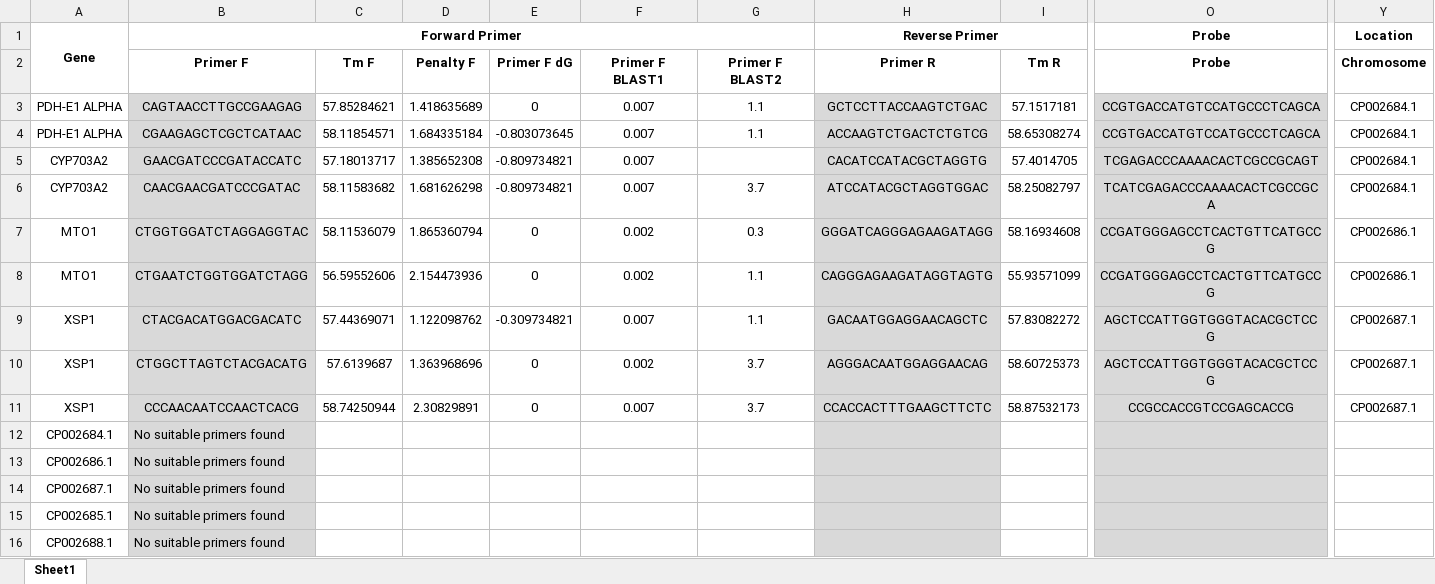
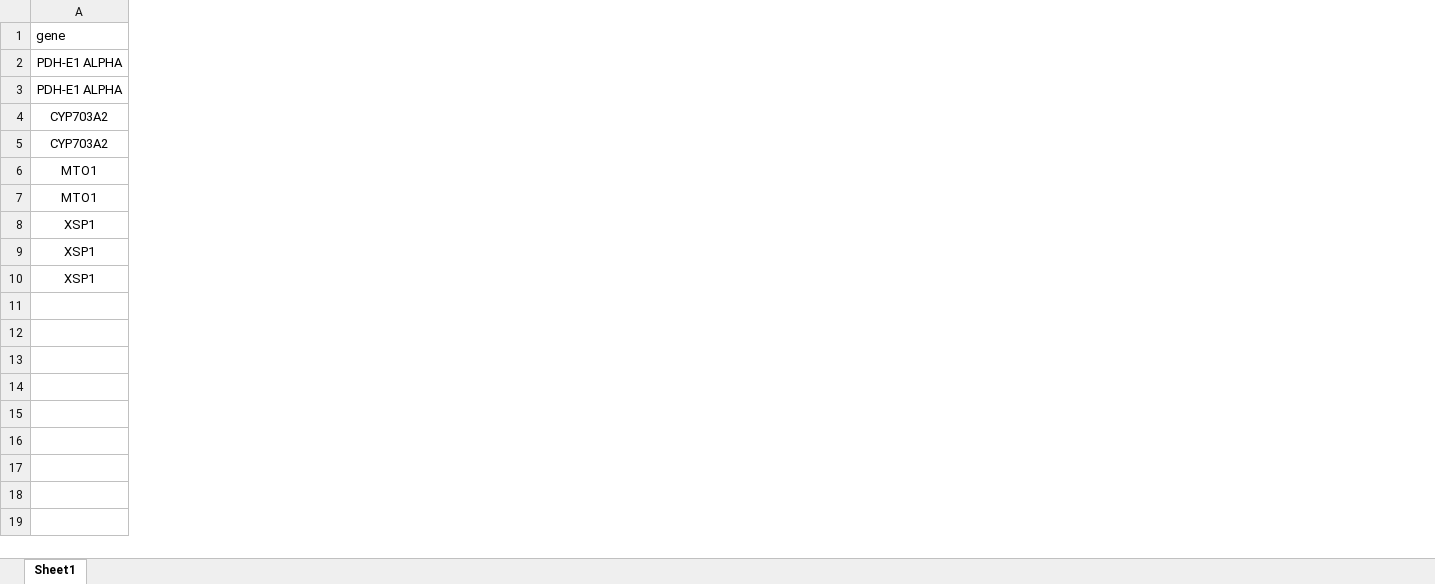
Before and after one commit to globuzzz2000/ddPrimer, an Excel workbook: ddprimer/test_data/Primers/Primers_Col.xlsx, sheet Sheet1, drawn as a sheet; only a part is shown, gaps mark what is left out; values as stored, in another font and other column widths than the file's, no borders; removed rows and columns are numbered as before the commit, all else as after; rows hold the shown columns only; the diff covers the shown part only; the diff names each change by its address in the sheet, - before the commit and + after, or states it on an @@ line.

```diff
--- a/ddprimer/test_data/Primers/Primers_Col.xlsx (sheet Sheet1)
+++ b/ddprimer/test_data/Primers/Primers_Col.xlsx (sheet Sheet1)
-column B, rows 3-11: CAGTAACCTTGCCGAAGAG | CGAAGAGCTCGCTCATAAC | GAACGATCCCGATACCATC | CAACGAACGATCCCGATAC | CTGGTGGATCTAGGAGGTAC | CTGAATCTGGTGGATCTAGG | CTACGACATGGACGACATC | CTGGCTTAGTCTACGACATG | CCCAACAATCCAACTCACG
-column C, rows 3-11: 57.85284621 | 58.11854571 | 57.18013717 | 58.11583682 | 58.11536079 | 56.59552606 | 57.44369071 | 57.6139687 | 58.74250944
-column D, rows 3-11: 1.418635689 | 1.684335184 | 1.385652308 | 1.681626298 | 1.865360794 | 2.154473936 | 1.122098762 | 1.363968696 | 2.30829891
-column E, rows 3-11: 0 | -0.803073645 | -0.809734821 | -0.809734821 | 0 | 0 | -0.309734821 | 0 | 0
-column F, rows 3-11: 0.007 | 0.007 | 0.007 | 0.007 | 0.002 | 0.002 | 0.007 | 0.002 | 0.007
-column G, rows 3-11: 1.1 | 1.1 |  | 3.7 | 0.3 | 1.1 | 1.1 | 3.7 | 3.7
-column H, rows 3-11: GCTCCTTACCAAGTCTGAC | ACCAAGTCTGACTCTGTCG | CACATCCATACGCTAGGTG | ATCCATACGCTAGGTGGAC | GGGATCAGGGAGAAGATAGG | CAGGGAGAAGATAGGTAGTG | GACAATGGAGGAACAGCTC | AGGGACAATGGAGGAACAG | CCACCACTTTGAAGCTTCTC
-column I, rows 3-11: 57.1517181 | 58.65308274 | 57.4014705 | 58.25082797 | 58.16934608 | 55.93571099 | 57.83082272 | 58.60725373 | 58.87532173
-column O, rows 3-11: CCGTGACCATGTCCATGCCCTCAGCA | CCGTGACCATGTCCATGCCCTCAGCA | TCGAGACCCAAAACACTCGCCGCAGT | TCATCGAGACCCAAAACACTCGCCGCA | CCGATGGGAGCCTCACTGTTCATGCCG | CCGATGGGAGCCTCACTGTTCATGCCG | AGCTCCATTGGTGGGTACACGCTCCG | AGCTCCATTGGTGGGTACACGCTCCG | CCGCCACCGTCCGAGCACCG
-column Y, rows 3-11: CP002684.1 | CP002684.1 | CP002684.1 | CP002684.1 | CP002686.1 | CP002686.1 | CP002687.1 | CP002687.1 | CP002687.1
-row 1: Gene | Forward Primer |  |  |  |  |  | Reverse Primer |  | Probe | Location
-row 2:  | Primer F | Tm F | Penalty F | Primer F dG | Primer F BLAST1 | Primer F BLAST2 | Primer R | Tm R | Probe | Chromosome
+row 1: gene
-row 12: CP002684.1 | No suitable primers found
-row 13: CP002686.1 | No suitable primers found
-row 14: CP002687.1 | No suitable primers found
-row 15: CP002685.1 | No suitable primers found
-row 16: CP002688.1 | No suitable primers found
```
Also changed, not shown: 14 removed columns and cell formats elsewhere in this sheet, 30 other files.
